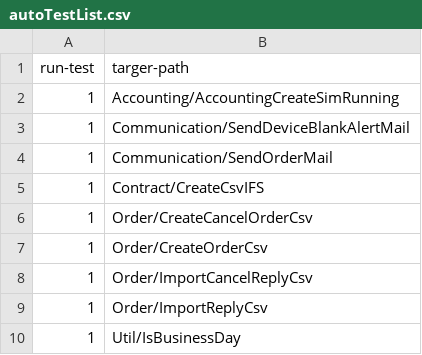
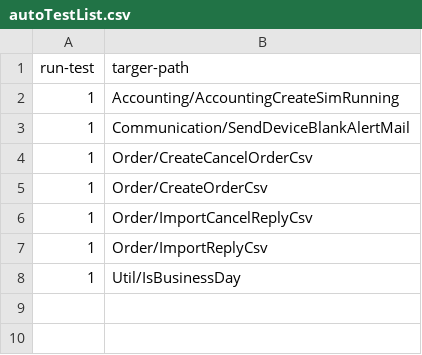
Before and after one commit to R0137-cotos/Ext_SIM_Batches, a CSV file: autoTestList.csv, drawn as a sheet.

Commit message:
autoTestList.csv修正

```diff
--- a/autoTestList.csv
+++ b/autoTestList.csv
@@ -3,4 +3,2 @@ run-test,targer-path
 1,Communication/SendDeviceBlankAlertMail
-1,Communication/SendOrderMail
-1,Contract/CreateCsvIFS
 1,Order/CreateCancelOrderCsv
```
